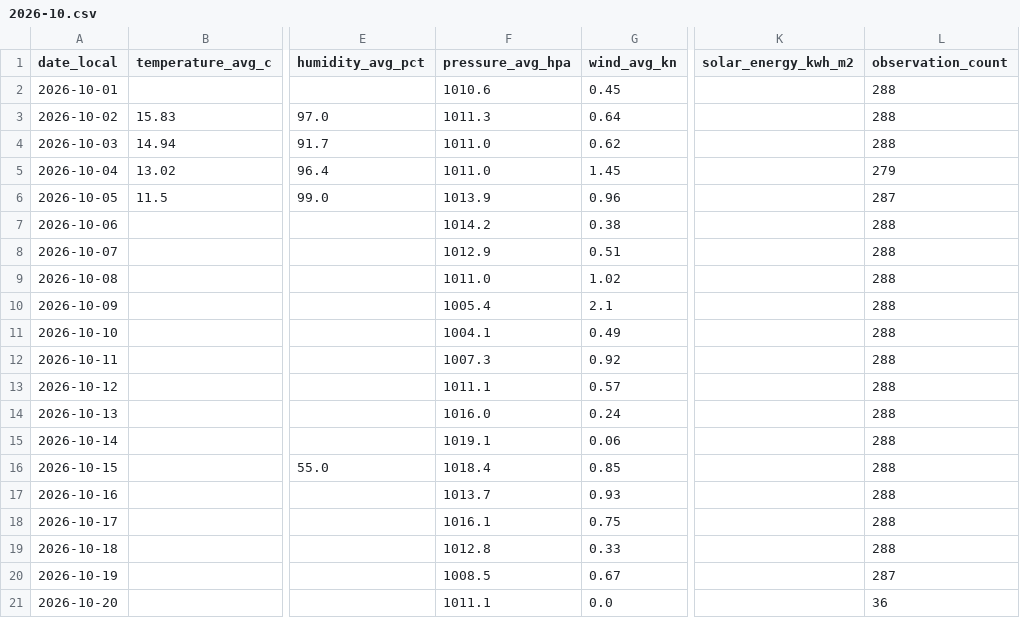
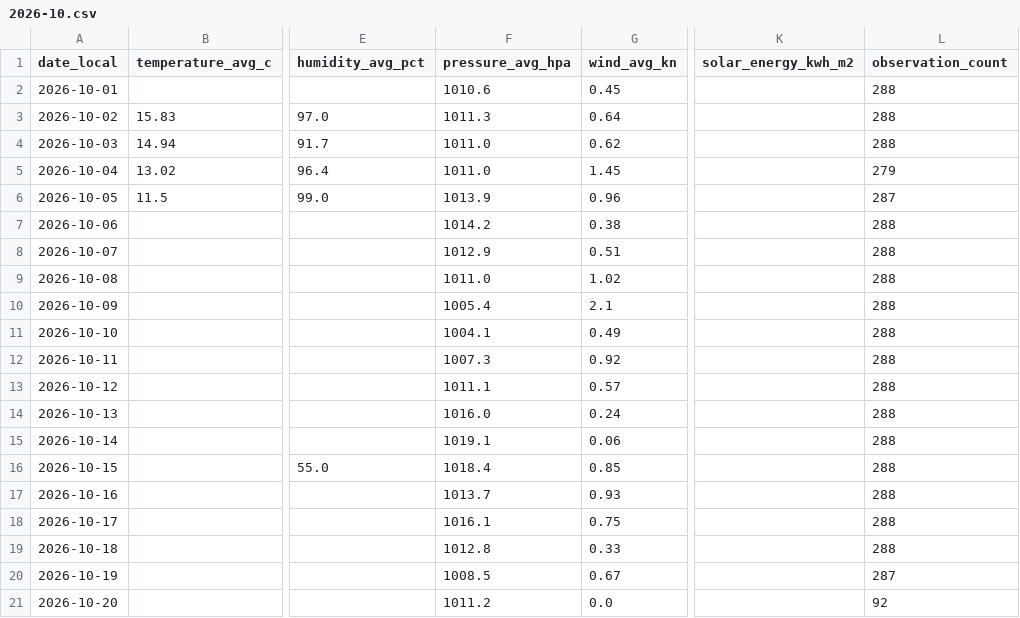
Before and after one commit to TrentinP/brambley-weather, a CSV file: data/daily/2026-10.csv, drawn as a sheet; only a part is shown, gaps mark what is left out; the diff names each change by its address in the sheet, - before the commit and + after, or states it on an @@ line.

```diff
--- a/data/daily/2026-10.csv
+++ b/data/daily/2026-10.csv
-F21 (pressure_avg_hpa): 1011.1
+F21 (pressure_avg_hpa): 1011.2
-L21 (observation_count): 36
+L21 (observation_count): 92
```
Also changed, not shown: 3 other files.
